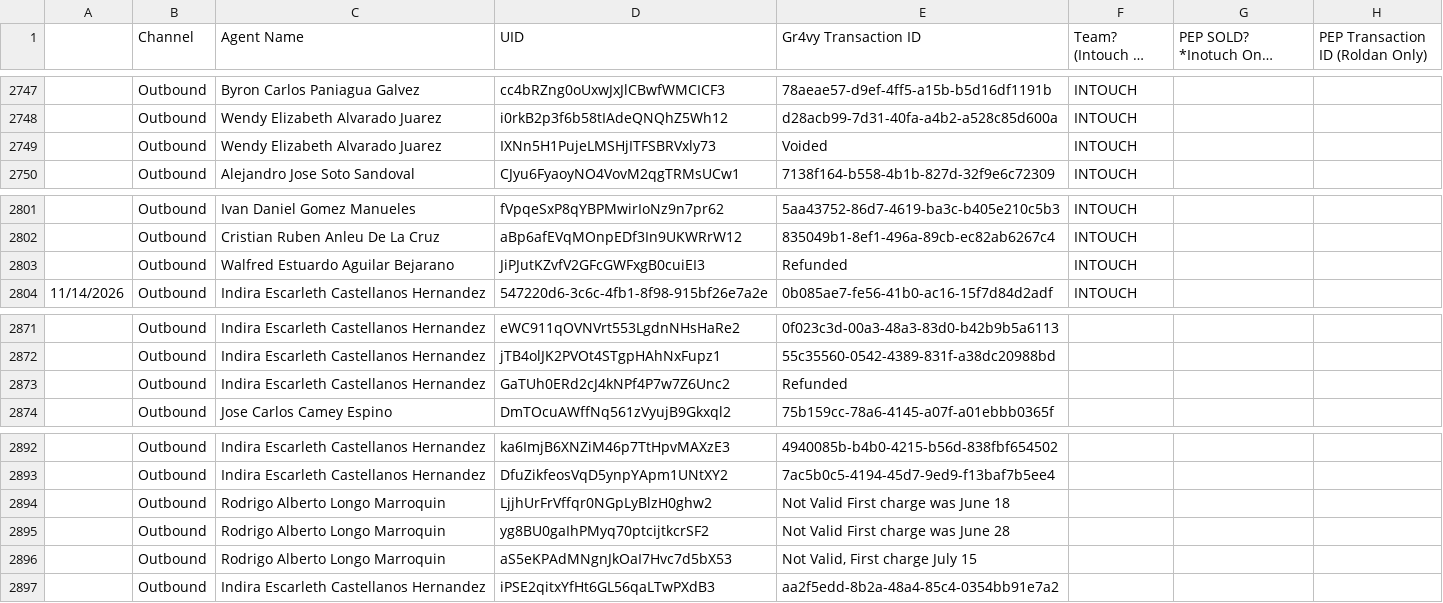
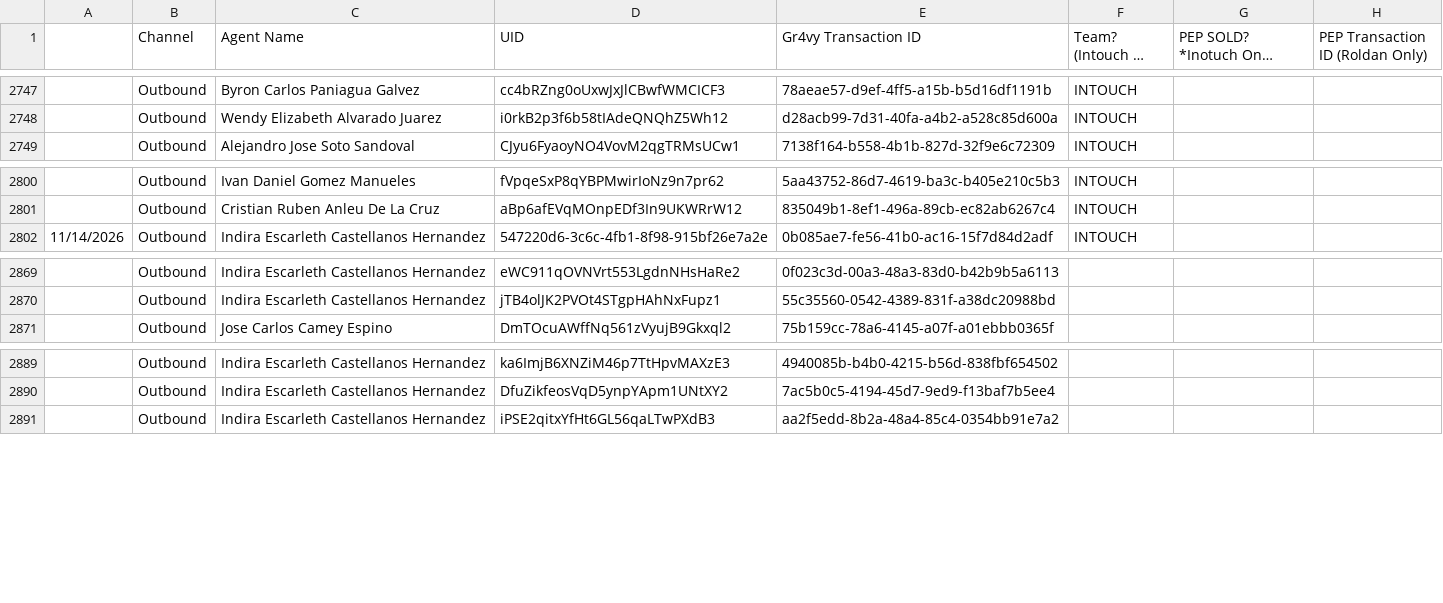
Before and after one commit to joshuawagner-create/leaderboard-data, a CSV file: data.csv, drawn as a sheet; only a part is shown, gaps mark what is left out; long unchanged cells end in ….

Commit message:
Update leaderboard data 2026-11-27T16:29:20.393Z

```diff
--- a/data.csv
+++ b/data.csv
@@ -2748,3 +2748,2 @@
 ,Outbound,Wendy Elizabeth Alvarado Juarez,i0rkB2p3f6b58tIAdeQNQhZ5Wh12,d28acb99-7d31-40fa-a4b2-a528c85d600a,INTOUCH,,
-,Outbound,Wendy Elizabeth Alvarado Juarez,IXNn5H1PujeLMSHjITFSBRVxly73,Voided,INTOUCH,,
 ,Outbound,Alejandro Jose Soto Sandoval,CJyu6FyaoyNO4VovM2qgTRMsUCw1,7138f164-b558-4b1b-827d-32f9e6c72309,INTOUCH,,
@@ -2802,3 +2801,2 @@
 ,Outbound,Cristian Ruben Anleu De La Cruz,aBp6afEVqMOnpEDf3In9UKWRrW12,835049b1-8ef1-496a-89cb-ec82ab6267c4,INTOUCH,,
-,Outbound,Walfred Estuardo Aguilar Bejarano,JiPJutKZvfV2GFcGWFxgB0cuiEI3,Refunded,INTOUCH,,
 11/14/2026,Outbound,Indira Escarleth Castellanos Hernandez,547220d6-3c6c-4fb1-8f98-915bf26e7a2e,0b085ae7-fe56-41b0-ac16-15f7d84d2adf,INTOUCH,,
@@ -2872,3 +2870,2 @@
 ,Outbound,Indira Escarleth Castellanos Hernandez,jTB4olJK2PVOt4STgpHAhNxFupz1,55c35560-0542-4389-831f-a38dc20988bd,,,
-,Outbound,Indira Escarleth Castellanos Hernandez,GaTUh0ERd2cJ4kNPf4P7w7Z6Unc2,Refunded,,,
 ,Outbound,Jose Carlos Camey Espino,DmTOcuAWffNq561zVyujB9Gkxql2,75b159cc-78a6-4145-a07f-a01ebbb0365f,,,
@@ -2893,5 +2890,2 @@
 ,Outbound,Indira Escarleth Castellanos Hernandez,DfuZikfeosVqD5ynpYApm1UNtXY2,7ac5b0c5-4194-45d7-9ed9-f13baf7b5ee4,,,
-,Outbound,Rodrigo Alberto Longo Marroquin,LjjhUrFrVffqr0NGpLyBlzH0ghw2,Not Valid First charge was June 18,,,
-,Outbound,Rodrigo Alberto Longo Marroquin,yg8BU0gaIhPMyq70ptcijtkcrSF2,Not Valid First charge was June 28,,,
-,Outbound,Rodrigo Alberto Longo Marroquin,aS5eKPAdMNgnJkOaI7Hvc7d5bX53,"Not Valid, First charge July 15",,,
 ,Outbound,Indira Escarleth Castellanos Hernandez,iPSE2qitxYfHt6GL56qaLTwPXdB3,aa2f5edd-8b2a-48a4-85c4-0354bb91e7a2,,,
```
